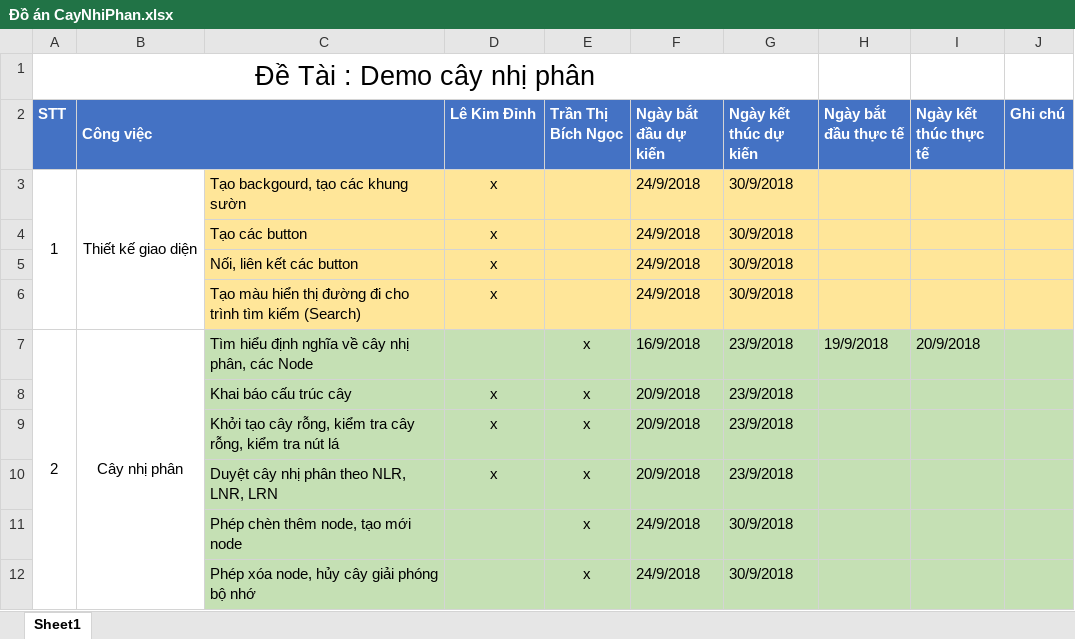
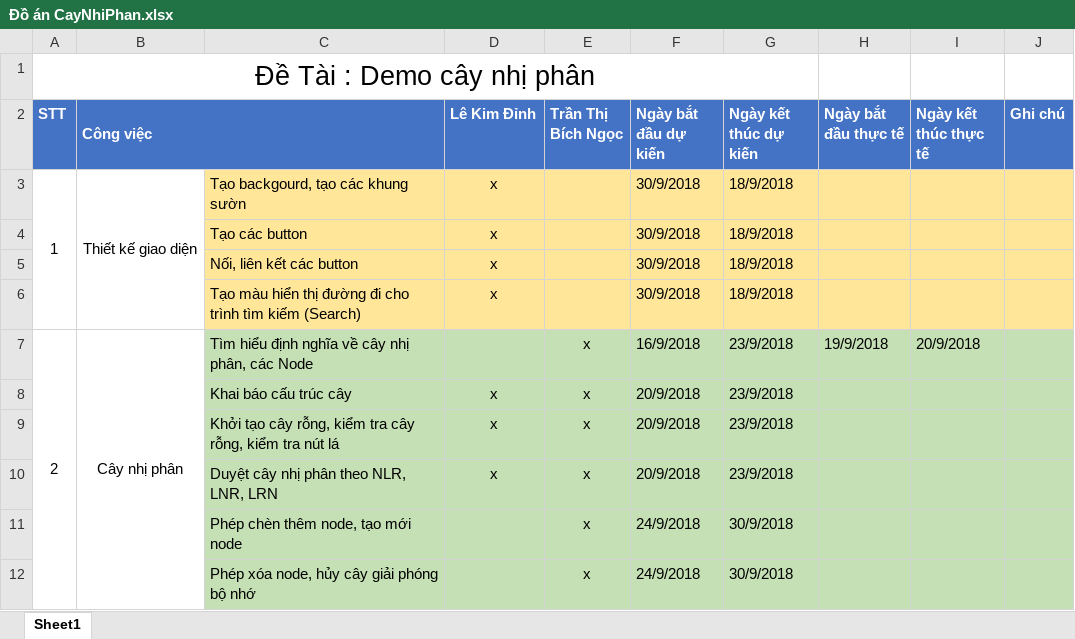
Before and after one commit to LeKimDinh/cay-nhi-phan, an Excel workbook: Đồ án CayNhiPhan.xlsx, sheet Sheet1, drawn as a sheet; only a part is shown; values as stored, in another font and other column widths than the file's, no borders; the diff names each change by its address in the sheet, - before the commit and + after, or states it on an @@ line.

Commit message:
cập nhật lại thời gian

```diff
--- a/Đồ án CayNhiPhan.xlsx (sheet Sheet1)
+++ b/Đồ án CayNhiPhan.xlsx (sheet Sheet1)
-F3:F6 (Ngày bắt đầu dự kiến): 24/9/2018
+F3:F6 (Ngày bắt đầu dự kiến): 30/9/2018
-G3:G6 (Ngày kết thúc dự kiến): 30/9/2018
+G3:G6 (Ngày kết thúc dự kiến): 18/9/2018
```
